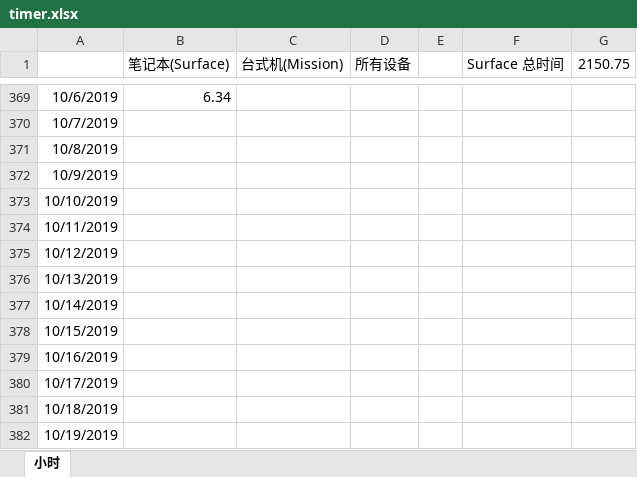
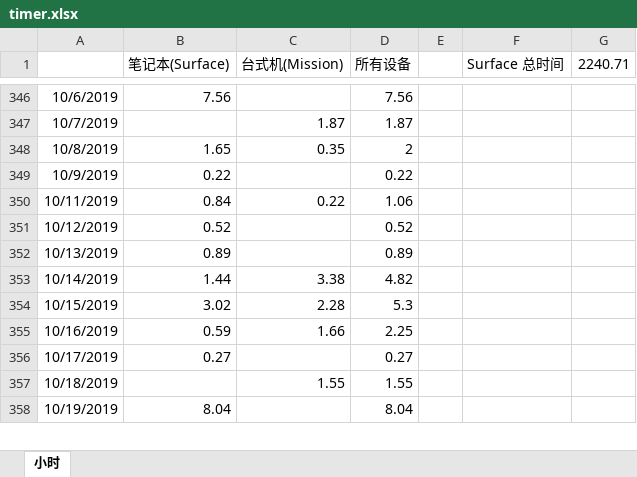
Before and after one commit to wuliwiki/PhysWiki-log, an Excel workbook: timer.xlsx, sheet 小时, drawn as a sheet; only a part is shown, gaps mark what is left out; values as stored, in another font and other column widths than the file's, no borders; charts and pictures not drawn; removed rows and columns are numbered as before the commit, all else as after; the diff covers the shown part only; the diff names each change by its address in the sheet, - before the commit and + after, or states it on an @@ line.

```diff
--- a/timer.xlsx (sheet 小时)
+++ b/timer.xlsx (sheet 小时)
-G1: 2150.75
+G1: 2240.71
-B346 (笔记本(Surface)): 6.34
+B346 (笔记本(Surface)): 7.56
-D346 (所有设备): (empty)
+D346 (所有设备): 7.56
-C347 (台式机(Mission)): (empty)
+C347 (台式机(Mission)): 1.87
-D347 (所有设备): (empty)
+D347 (所有设备): 1.87
-B348 (笔记本(Surface)): (empty)
+B348 (笔记本(Surface)): 1.65
-C348 (台式机(Mission)): (empty)
+C348 (台式机(Mission)): 0.35
-D348 (所有设备): (empty)
+D348 (所有设备): 2
-B349 (笔记本(Surface)): (empty)
+B349 (笔记本(Surface)): 0.22
-D349 (所有设备): (empty)
+D349 (所有设备): 0.22
-row 373: 10/10/2019
-B350 (笔记本(Surface)): (empty)
+B350 (笔记本(Surface)): 0.84
-C350 (台式机(Mission)): (empty)
+C350 (台式机(Mission)): 0.22
-D350 (所有设备): (empty)
+D350 (所有设备): 1.06
-B351 (笔记本(Surface)): (empty)
+B351 (笔记本(Surface)): 0.52
-D351 (所有设备): (empty)
+D351 (所有设备): 0.52
-B352 (笔记本(Surface)): (empty)
+B352 (笔记本(Surface)): 0.89
-D352 (所有设备): (empty)
+D352 (所有设备): 0.89
-B353 (笔记本(Surface)): (empty)
+B353 (笔记本(Surface)): 1.44
-C353 (台式机(Mission)): (empty)
+C353 (台式机(Mission)): 3.38
-D353 (所有设备): (empty)
+D353 (所有设备): 4.82
-B354 (笔记本(Surface)): (empty)
+B354 (笔记本(Surface)): 3.02
-C354 (台式机(Mission)): (empty)
+C354 (台式机(Mission)): 2.28
-D354 (所有设备): (empty)
+D354 (所有设备): 5.3
-B355 (笔记本(Surface)): (empty)
+B355 (笔记本(Surface)): 0.59
-C355 (台式机(Mission)): (empty)
+C355 (台式机(Mission)): 1.66
-D355 (所有设备): (empty)
+D355 (所有设备): 2.25
-B356 (笔记本(Surface)): (empty)
+B356 (笔记本(Surface)): 0.27
-D356 (所有设备): (empty)
+D356 (所有设备): 0.27
-C357 (台式机(Mission)): (empty)
+C357 (台式机(Mission)): 1.55
-D357 (所有设备): (empty)
+D357 (所有设备): 1.55
-B358 (笔记本(Surface)): (empty)
+B358 (笔记本(Surface)): 8.04
-D358 (所有设备): (empty)
+D358 (所有设备): 8.04
```
Also changed, not shown: 18 added rows, 31 removed rows and 72 edited cells elsewhere in this sheet, formulas that keep their value, charts or pictures, 3 other files.
